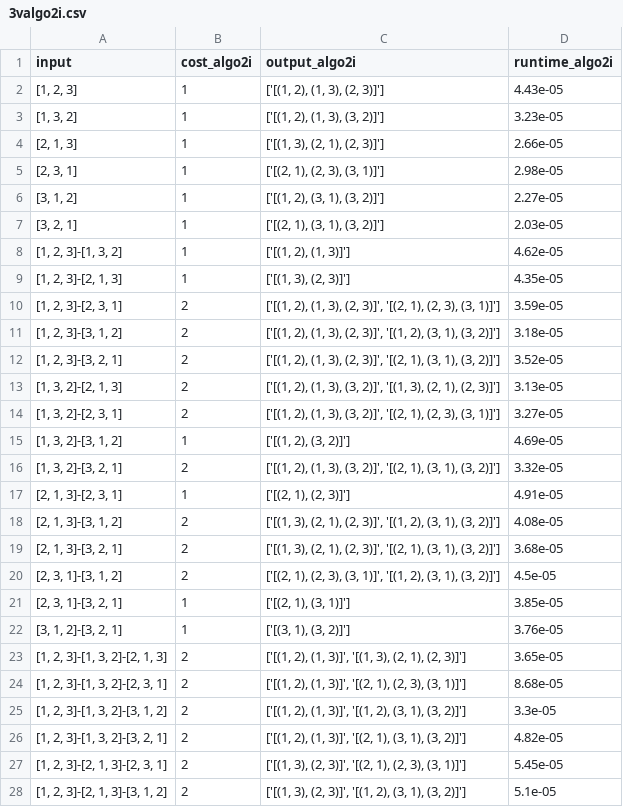
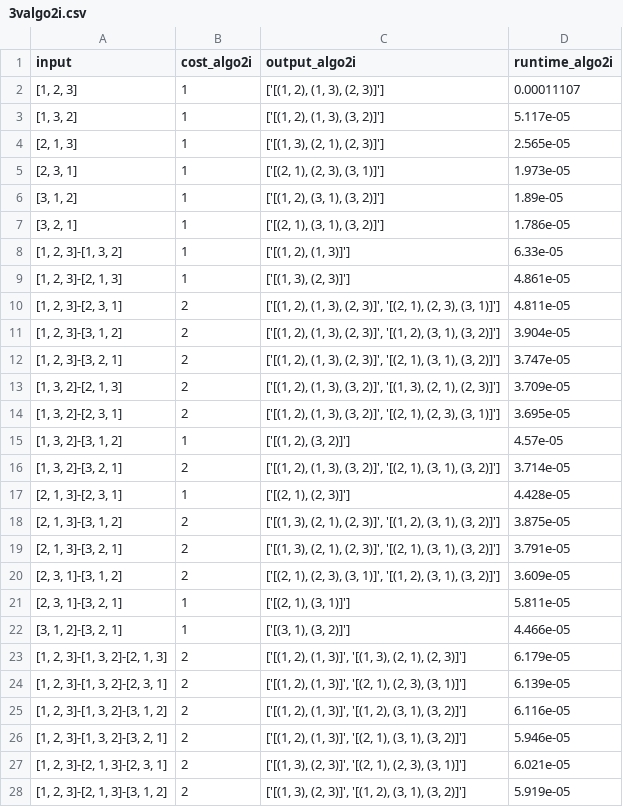
Before and after one commit to cjgsongsong/cs199aclthesis, a CSV file: results/3valgo2i.csv, drawn as a sheet; only a part is shown; the diff covers the shown part only.

```diff
--- a/results/3valgo2i.csv
+++ b/results/3valgo2i.csv
@@ -1,28 +1,28 @@
 input,cost_algo2i,output_algo2i,runtime_algo2i
-"[1, 2, 3]",1,"['[(1, 2), (1, 3), (2, 3)]']",4.43e-05
-"[1, 3, 2]",1,"['[(1, 2), (1, 3), (3, 2)]']",3.23e-05
-"[2, 1, 3]",1,"['[(1, 3), (2, 1), (2, 3)]']",2.66e-05
-"[2, 3, 1]",1,"['[(2, 1), (2, 3), (3, 1)]']",2.98e-05
-"[3, 1, 2]",1,"['[(1, 2), (3, 1), (3, 2)]']",2.27e-05
-"[3, 2, 1]",1,"['[(2, 1), (3, 1), (3, 2)]']",2.03e-05
-"[1, 2, 3]-[1, 3, 2]",1,"['[(1, 2), (1, 3)]']",4.62e-05
-"[1, 2, 3]-[2, 1, 3]",1,"['[(1, 3), (2, 3)]']",4.35e-05
-"[1, 2, 3]-[2, 3, 1]",2,"['[(1, 2), (1, 3), (2, 3)]', '[(2, 1), (2, 3), (3, 1)]']",3.59e-05
-"[1, 2, 3]-[3, 1, 2]",2,"['[(1, 2), (1, 3), (2, 3)]', '[(1, 2), (3, 1), (3, 2)]']",3.18e-05
-"[1, 2, 3]-[3, 2, 1]",2,"['[(1, 2), (1, 3), (2, 3)]', '[(2, 1), (3, 1), (3, 2)]']",3.52e-05
-"[1, 3, 2]-[2, 1, 3]",2,"['[(1, 2), (1, 3), (3, 2)]', '[(1, 3), (2, 1), (2, 3)]']",3.13e-05
-"[1, 3, 2]-[2, 3, 1]",2,"['[(1, 2), (1, 3), (3, 2)]', '[(2, 1), (2, 3), (3, 1)]']",3.27e-05
-"[1, 3, 2]-[3, 1, 2]",1,"['[(1, 2), (3, 2)]']",4.69e-05
-"[1, 3, 2]-[3, 2, 1]",2,"['[(1, 2), (1, 3), (3, 2)]', '[(2, 1), (3, 1), (3, 2)]']",3.32e-05
-"[2, 1, 3]-[2, 3, 1]",1,"['[(2, 1), (2, 3)]']",4.91e-05
-"[2, 1, 3]-[3, 1, 2]",2,"['[(1, 3), (2, 1), (2, 3)]', '[(1, 2), (3, 1), (3, 2)]']",4.08e-05
-"[2, 1, 3]-[3, 2, 1]",2,"['[(1, 3), (2, 1), (2, 3)]', '[(2, 1), (3, 1), (3, 2)]']",3.68e-05
-"[2, 3, 1]-[3, 1, 2]",2,"['[(2, 1), (2, 3), (3, 1)]', '[(1, 2), (3, 1), (3, 2)]']",4.5e-05
-"[2, 3, 1]-[3, 2, 1]",1,"['[(2, 1), (3, 1)]']",3.85e-05
-"[3, 1, 2]-[3, 2, 1]",1,"['[(3, 1), (3, 2)]']",3.76e-05
-"[1, 2, 3]-[1, 3, 2]-[2, 1, 3]",2,"['[(1, 2), (1, 3)]', '[(1, 3), (2, 1), (2, 3)]']",3.65e-05
-"[1, 2, 3]-[1, 3, 2]-[2, 3, 1]",2,"['[(1, 2), (1, 3)]', '[(2, 1), (2, 3), (3, 1)]']",8.68e-05
-"[1, 2, 3]-[1, 3, 2]-[3, 1, 2]",2,"['[(1, 2), (1, 3)]', '[(1, 2), (3, 1), (3, 2)]']",3.3e-05
-"[1, 2, 3]-[1, 3, 2]-[3, 2, 1]",2,"['[(1, 2), (1, 3)]', '[(2, 1), (3, 1), (3, 2)]']",4.82e-05
-"[1, 2, 3]-[2, 1, 3]-[2, 3, 1]",2,"['[(1, 3), (2, 3)]', '[(2, 1), (2, 3), (3, 1)]']",5.45e-05
-"[1, 2, 3]-[2, 1, 3]-[3, 1, 2]",2,"['[(1, 3), (2, 3)]', '[(1, 2), (3, 1), (3, 2)]']",5.1e-05
+"[1, 2, 3]",1,"['[(1, 2), (1, 3), (2, 3)]']",0.00011107
+"[1, 3, 2]",1,"['[(1, 2), (1, 3), (3, 2)]']",5.117e-05
+"[2, 1, 3]",1,"['[(1, 3), (2, 1), (2, 3)]']",2.565e-05
+"[2, 3, 1]",1,"['[(2, 1), (2, 3), (3, 1)]']",1.973e-05
+"[3, 1, 2]",1,"['[(1, 2), (3, 1), (3, 2)]']",1.89e-05
+"[3, 2, 1]",1,"['[(2, 1), (3, 1), (3, 2)]']",1.786e-05
+"[1, 2, 3]-[1, 3, 2]",1,"['[(1, 2), (1, 3)]']",6.33e-05
+"[1, 2, 3]-[2, 1, 3]",1,"['[(1, 3), (2, 3)]']",4.861e-05
+"[1, 2, 3]-[2, 3, 1]",2,"['[(1, 2), (1, 3), (2, 3)]', '[(2, 1), (2, 3), (3, 1)]']",4.811e-05
+"[1, 2, 3]-[3, 1, 2]",2,"['[(1, 2), (1, 3), (2, 3)]', '[(1, 2), (3, 1), (3, 2)]']",3.904e-05
+"[1, 2, 3]-[3, 2, 1]",2,"['[(1, 2), (1, 3), (2, 3)]', '[(2, 1), (3, 1), (3, 2)]']",3.747e-05
+"[1, 3, 2]-[2, 1, 3]",2,"['[(1, 2), (1, 3), (3, 2)]', '[(1, 3), (2, 1), (2, 3)]']",3.709e-05
+"[1, 3, 2]-[2, 3, 1]",2,"['[(1, 2), (1, 3), (3, 2)]', '[(2, 1), (2, 3), (3, 1)]']",3.695e-05
+"[1, 3, 2]-[3, 1, 2]",1,"['[(1, 2), (3, 2)]']",4.57e-05
+"[1, 3, 2]-[3, 2, 1]",2,"['[(1, 2), (1, 3), (3, 2)]', '[(2, 1), (3, 1), (3, 2)]']",3.714e-05
+"[2, 1, 3]-[2, 3, 1]",1,"['[(2, 1), (2, 3)]']",4.428e-05
+"[2, 1, 3]-[3, 1, 2]",2,"['[(1, 3), (2, 1), (2, 3)]', '[(1, 2), (3, 1), (3, 2)]']",3.875e-05
+"[2, 1, 3]-[3, 2, 1]",2,"['[(1, 3), (2, 1), (2, 3)]', '[(2, 1), (3, 1), (3, 2)]']",3.791e-05
+"[2, 3, 1]-[3, 1, 2]",2,"['[(2, 1), (2, 3), (3, 1)]', '[(1, 2), (3, 1), (3, 2)]']",3.609e-05
+"[2, 3, 1]-[3, 2, 1]",1,"['[(2, 1), (3, 1)]']",5.811e-05
+"[3, 1, 2]-[3, 2, 1]",1,"['[(3, 1), (3, 2)]']",4.466e-05
+"[1, 2, 3]-[1, 3, 2]-[2, 1, 3]",2,"['[(1, 2), (1, 3)]', '[(1, 3), (2, 1), (2, 3)]']",6.179e-05
+"[1, 2, 3]-[1, 3, 2]-[2, 3, 1]",2,"['[(1, 2), (1, 3)]', '[(2, 1), (2, 3), (3, 1)]']",6.139e-05
+"[1, 2, 3]-[1, 3, 2]-[3, 1, 2]",2,"['[(1, 2), (1, 3)]', '[(1, 2), (3, 1), (3, 2)]']",6.116e-05
+"[1, 2, 3]-[1, 3, 2]-[3, 2, 1]",2,"['[(1, 2), (1, 3)]', '[(2, 1), (3, 1), (3, 2)]']",5.946e-05
+"[1, 2, 3]-[2, 1, 3]-[2, 3, 1]",2,"['[(1, 3), (2, 3)]', '[(2, 1), (2, 3), (3, 1)]']",6.021e-05
+"[1, 2, 3]-[2, 1, 3]-[3, 1, 2]",2,"['[(1, 3), (2, 3)]', '[(1, 2), (3, 1), (3, 2)]']",5.919e-05
```
Also changed, not shown: 36 edited cells elsewhere in this file, results/3valgo1.csv, results/3valgo2itrees.csv, 11 other files.
